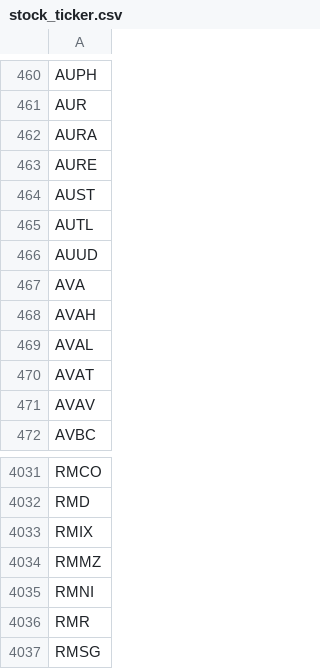
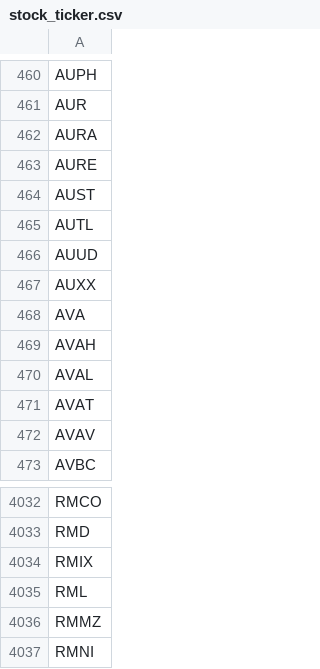
Before and after one commit to tu1258/Stock-Screener, a CSV file: stock_ticker.csv, drawn as a sheet; only a part is shown, gaps mark what is left out; the shorter side is filled out with more unchanged rows; the diff names each change by its address in the sheet, - before the commit and + after, or states it on an @@ line.

```diff
--- a/stock_ticker.csv
+++ b/stock_ticker.csv
+row 467: AUXX
+row 4035: RML
```
Also changed, not shown: industry_rs.csv, 1 other file.
